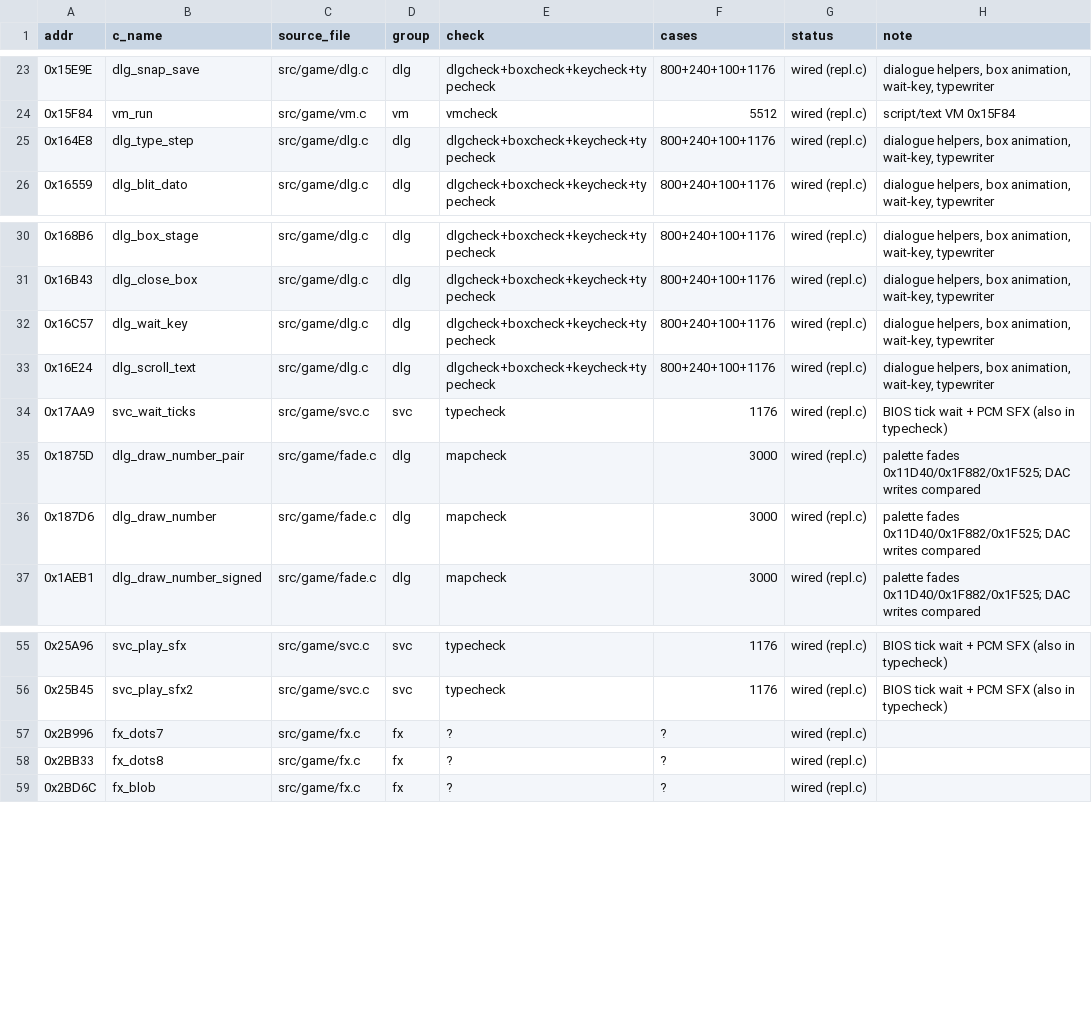
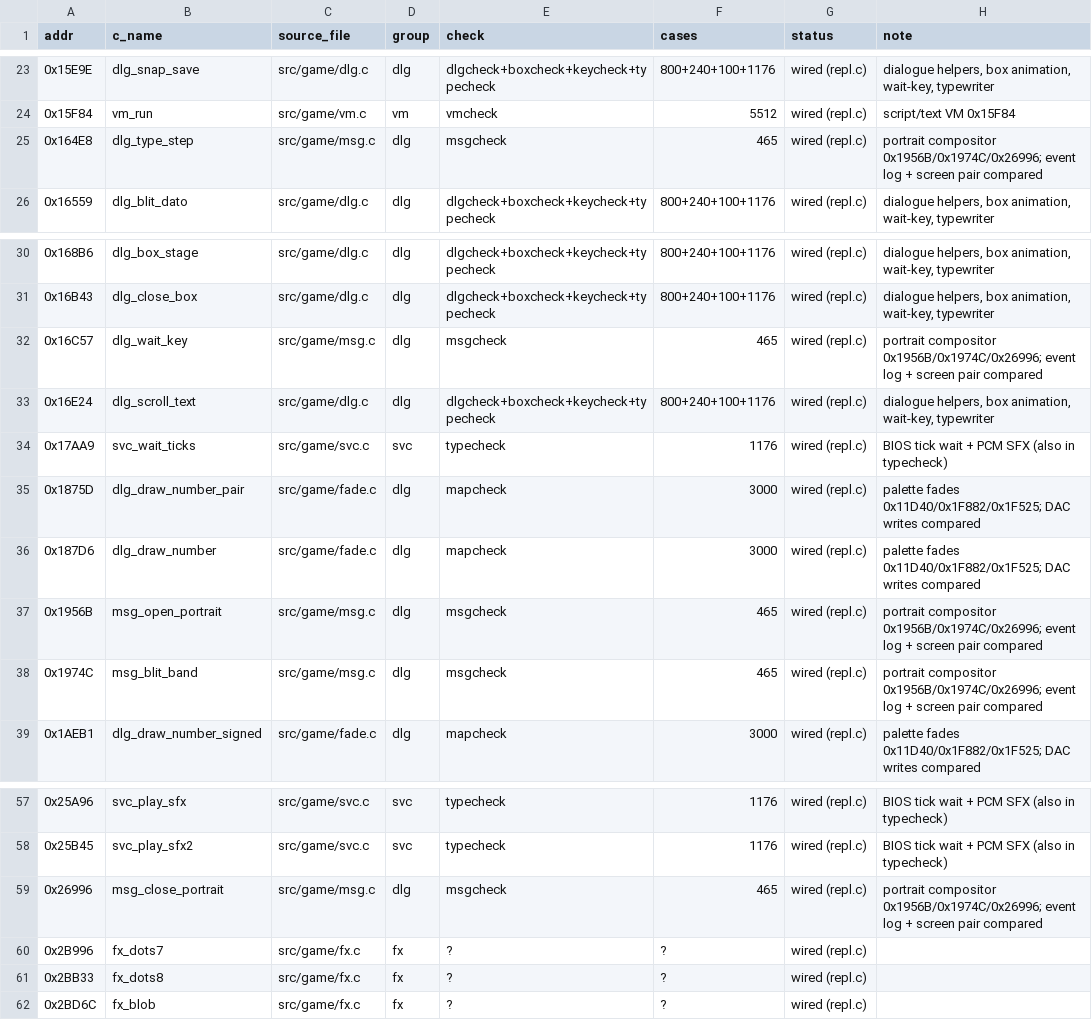
Before and after one commit to lastonesky/fd2host, a CSV file: re/translation_map.csv, drawn as a sheet; only a part is shown, gaps mark what is left out.

Commit message:
第 35 轮：对话框/头像合成三件套 0x1956B/0x1974C/0x26996（第 112-114 个）—— msgcheck 465/0、regress 8/8、A/B 0 px

```diff
--- a/re/translation_map.csv
+++ b/re/translation_map.csv
@@ -24,3 +24,3 @@ addr,c_name,source_file,group,check,cases,status,note
 0x15F84,vm_run,src/game/vm.c,vm,vmcheck,5512,wired (repl.c),script/text VM 0x15F84
-0x164E8,dlg_type_step,src/game/dlg.c,dlg,dlgcheck+boxcheck+keycheck+typecheck,800+240+100+1176,wired (repl.c),"dialogue helpers, box animation, wait-key, typewriter"
+0x164E8,dlg_type_step,src/game/msg.c,dlg,msgcheck,465,wired (repl.c),portrait compositor 0x1956B/0x1974C/0x26996; event log + screen pair compared
 0x16559,dlg_blit_dato,src/game/dlg.c,dlg,dlgcheck+boxcheck+keycheck+typecheck,800+240+100+1176,wired (repl.c),"dialogue helpers, box animation, wait-key, typewriter"
@@ -31,3 +31,3 @@ addr,c_name,source_file,group,check,cases,status,note
 0x16B43,dlg_close_box,src/game/dlg.c,dlg,dlgcheck+boxcheck+keycheck+typecheck,800+240+100+1176,wired (repl.c),"dialogue helpers, box animation, wait-key, typewriter"
-0x16C57,dlg_wait_key,src/game/dlg.c,dlg,dlgcheck+boxcheck+keycheck+typecheck,800+240+100+1176,wired (repl.c),"dialogue helpers, box animation, wait-key, typewriter"
+0x16C57,dlg_wait_key,src/game/msg.c,dlg,msgcheck,465,wired (repl.c),portrait compositor 0x1956B/0x1974C/0x26996; event log + screen pair compared
 0x16E24,dlg_scroll_text,src/game/dlg.c,dlg,dlgcheck+boxcheck+keycheck+typecheck,800+240+100+1176,wired (repl.c),"dialogue helpers, box animation, wait-key, typewriter"
@@ -36,2 +36,4 @@ addr,c_name,source_file,group,check,cases,status,note
 0x187D6,dlg_draw_number,src/game/fade.c,dlg,mapcheck,3000,wired (repl.c),palette fades 0x11D40/0x1F882/0x1F525; DAC writes compared
+0x1956B,msg_open_portrait,src/game/msg.c,dlg,msgcheck,465,wired (repl.c),portrait compositor 0x1956B/0x1974C/0x26996; event log + screen pair compared
+0x1974C,msg_blit_band,src/game/msg.c,dlg,msgcheck,465,wired (repl.c),portrait compositor 0x1956B/0x1974C/0x26996; event log + screen pair compared
 0x1AEB1,dlg_draw_number_signed,src/game/fade.c,dlg,mapcheck,3000,wired (repl.c),palette fades 0x11D40/0x1F882/0x1F525; DAC writes compared
@@ -56,2 +58,3 @@ addr,c_name,source_file,group,check,cases,status,note
 0x25B45,svc_play_sfx2,src/game/svc.c,svc,typecheck,1176,wired (repl.c),BIOS tick wait + PCM SFX (also in typecheck)
+0x26996,msg_close_portrait,src/game/msg.c,dlg,msgcheck,465,wired (repl.c),portrait compositor 0x1956B/0x1974C/0x26996; event log + screen pair compared
 0x2B996,fx_dots7,src/game/fx.c,fx,?,?,wired (repl.c),
```
Also changed, not shown: re/func_ranking.csv, 12 other files.
